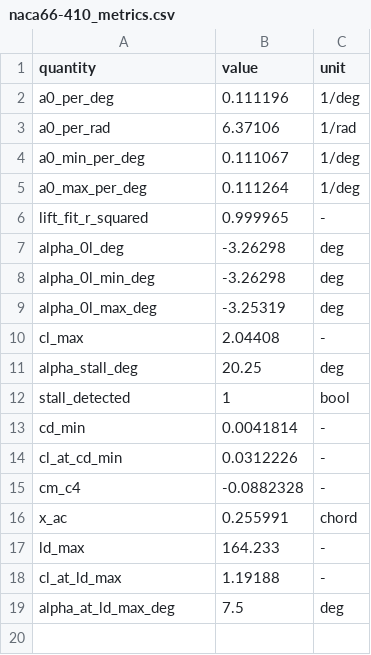
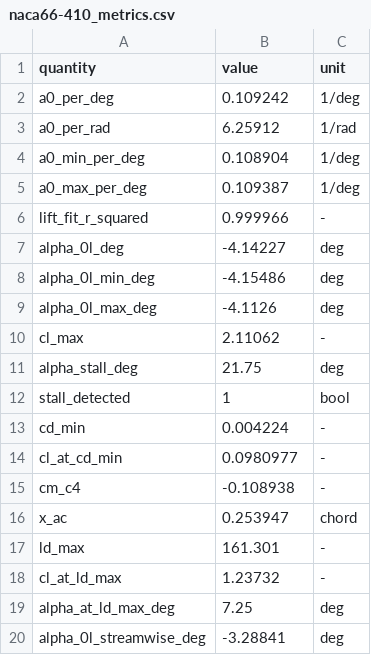
Before and after one commit to KRGulaj/aircraft_tutorial, a CSV file: results/3d_input/naca66-410_metrics.csv, drawn as a sheet.

```diff
--- a/results/3d_input/naca66-410_metrics.csv
+++ b/results/3d_input/naca66-410_metrics.csv
@@ -1,19 +1,20 @@
 quantity,value,unit
-a0_per_deg,0.111196,1/deg
-a0_per_rad,6.37106,1/rad
-a0_min_per_deg,0.111067,1/deg
-a0_max_per_deg,0.111264,1/deg
-lift_fit_r_squared,0.999965,-
-alpha_0l_deg,-3.26298,deg
-alpha_0l_min_deg,-3.26298,deg
-alpha_0l_max_deg,-3.25319,deg
-cl_max,2.04408,-
-alpha_stall_deg,20.25,deg
+a0_per_deg,0.109242,1/deg
+a0_per_rad,6.25912,1/rad
+a0_min_per_deg,0.108904,1/deg
+a0_max_per_deg,0.109387,1/deg
+lift_fit_r_squared,0.999966,-
+alpha_0l_deg,-4.14227,deg
+alpha_0l_min_deg,-4.15486,deg
+alpha_0l_max_deg,-4.1126,deg
+cl_max,2.11062,-
+alpha_stall_deg,21.75,deg
 stall_detected,1,bool
-cd_min,0.0041814,-
-cl_at_cd_min,0.0312226,-
-cm_c4,-0.0882328,-
-x_ac,0.255991,chord
-ld_max,164.233,-
-cl_at_ld_max,1.19188,-
-alpha_at_ld_max_deg,7.5,deg
+cd_min,0.004224,-
+cl_at_cd_min,0.0980977,-
+cm_c4,-0.108938,-
+x_ac,0.253947,chord
+ld_max,161.301,-
+cl_at_ld_max,1.23732,-
+alpha_at_ld_max_deg,7.25,deg
+alpha_0l_streamwise_deg,-3.28841,deg
```
Also changed, not shown: results/3d_input/naca2412_metrics.csv, results/3d_input/naca2412_polar.csv, 6 other files.
